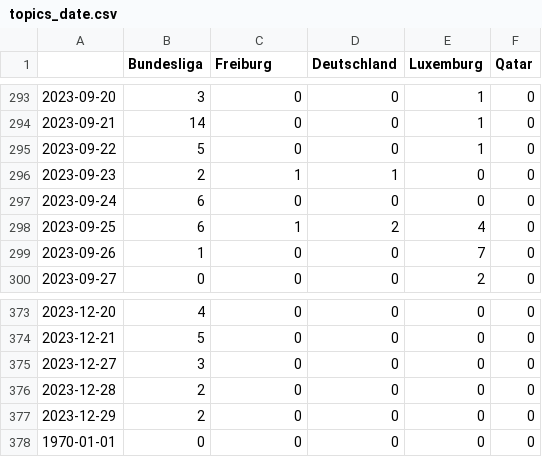
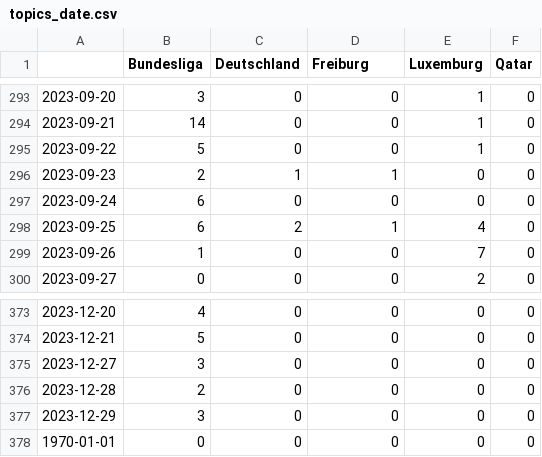
Before and after one commit to MomoThome/winterIsComing, a CSV file: csv/topics_date.csv, drawn as a sheet; only a part is shown, gaps mark what is left out; the diff covers the shown part only.

```diff
--- a/csv/topics_date.csv
+++ b/csv/topics_date.csv
@@ -1 +1 @@
-,Bundesliga,Freiburg,Deutschland,Luxemburg,Qatar
+,Bundesliga,Deutschland,Freiburg,Luxemburg,Qatar
@@ -297,3 +297,3 @@
 2023-09-24,6,0,0,0,0
-2023-09-25,6,1,2,4,0
+2023-09-25,6,2,1,4,0
 2023-09-26,1,0,0,7,0
@@ -376,3 +376,3 @@
 2023-12-28,2,0,0,0,0
-2023-12-29,2,0,0,0,0
+2023-12-29,3,0,0,0,0
 1970-01-01,0,0,0,0,0
```
Also changed, not shown: 24 edited cells elsewhere in this file, 9 other files.
